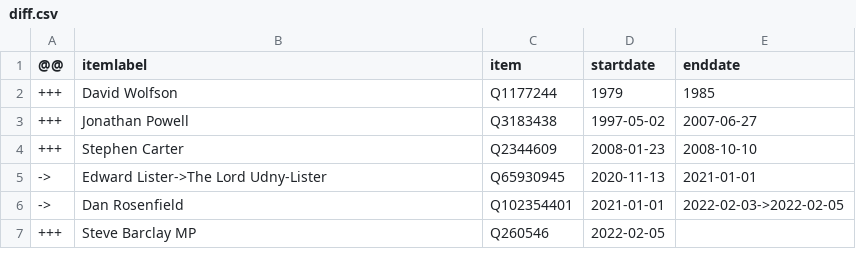
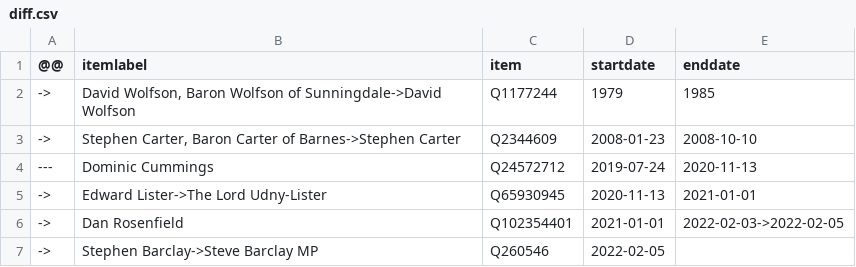
Before and after one commit to every-politician-scrapers/united-kingdom-cabinet, a CSV file: sources/downing-st-cos/diff.csv, drawn as a sheet.

```diff
--- a/sources/downing-st-cos/diff.csv
+++ b/sources/downing-st-cos/diff.csv
@@ -1,7 +1,7 @@
 @@,itemlabel,item,startdate,enddate
-+++,David Wolfson,Q1177244,1979,1985
-+++,Jonathan Powell,Q3183438,1997-05-02,2007-06-27
-+++,Stephen Carter,Q2344609,2008-01-23,2008-10-10
+->,"David Wolfson, Baron Wolfson of Sunningdale->David Wolfson",Q1177244,1979,1985
+->,"Stephen Carter, Baron Carter of Barnes->Stephen Carter",Q2344609,2008-01-23,2008-10-10
+---,Dominic Cummings,Q24572712,2019-07-24,2020-11-13
 ->,Edward Lister->The Lord Udny-Lister,Q65930945,2020-11-13,2021-01-01
 ->,Dan Rosenfield,Q102354401,2021-01-01,2022-02-03->2022-02-05
-+++,Steve Barclay MP,Q260546,2022-02-05,
+->,Stephen Barclay->Steve Barclay MP,Q260546,2022-02-05,
```
Also changed, not shown: data/dependencies-wikipedia.csv, sources/downing-st-cos/wikidata.csv.
